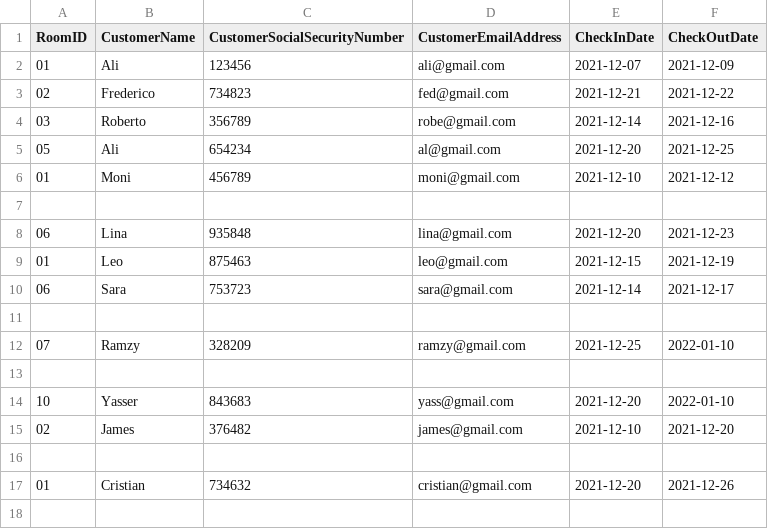
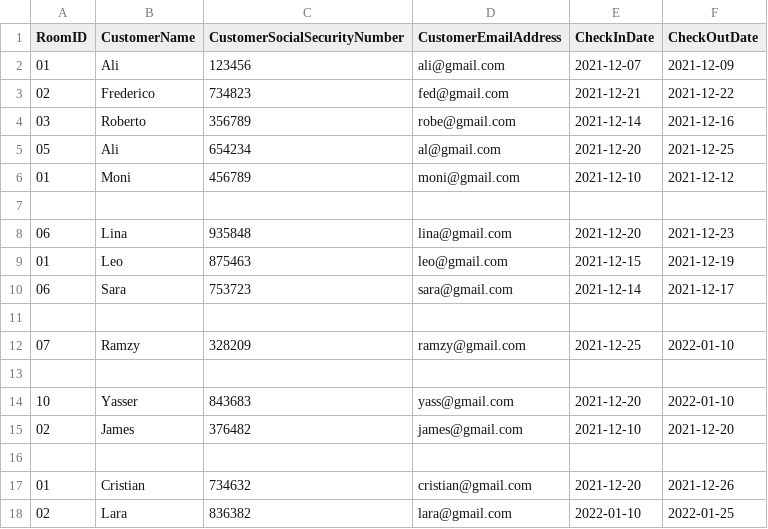
Before and after one commit to AliAMoteirek/HotelApp, a CSV file: Reservation.csv, drawn as a sheet.

```diff
--- a/Reservation.csv
+++ b/Reservation.csv
@@ -17 +17,2 @@ RoomID;CustomerName;CustomerSocialSecurityNumber;CustomerEmailAddress;CheckInDat
 01;Cristian;734632;cristian@gmail.com;2021-12-20;2021-12-26
+02;Lara;836382;lara@gmail.com;2022-01-10;2022-01-25
```
Also changed, not shown: 4 other files.
